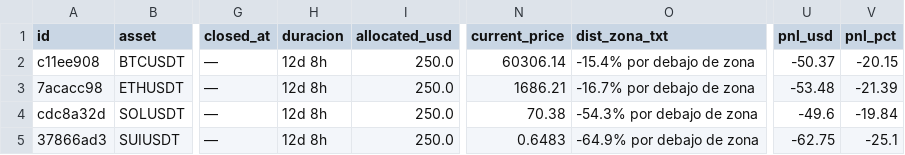
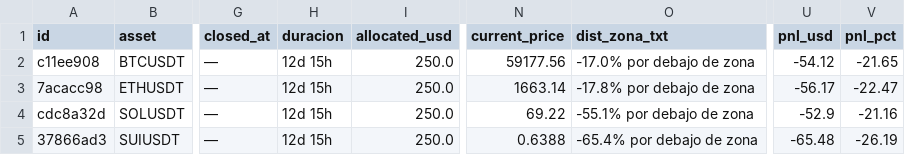
Before and after one commit to juanpabloruizru-boop/quant-arena, a CSV file: ledger/audit_spot.csv, drawn as a sheet; only a part is shown, gaps mark what is left out; the diff names each change by its address in the sheet, - before the commit and + after, or states it on an @@ line.

```diff
--- a/ledger/audit_spot.csv
+++ b/ledger/audit_spot.csv
-H2:H5 (duracion): 12d 8h
+H2:H5 (duracion): 12d 15h
-N2 (current_price): 60306.14
+N2 (current_price): 59177.56
-O2 (dist_zona_txt): -15.4% por debajo de zona
+O2 (dist_zona_txt): -17.0% por debajo de zona
-U2 (pnl_usd): -50.37
+U2 (pnl_usd): -54.12
-V2 (pnl_pct): -20.15
+V2 (pnl_pct): -21.65
-N3 (current_price): 1686.21
+N3 (current_price): 1663.14
-O3 (dist_zona_txt): -16.7% por debajo de zona
+O3 (dist_zona_txt): -17.8% por debajo de zona
-U3 (pnl_usd): -53.48
+U3 (pnl_usd): -56.17
-V3 (pnl_pct): -21.39
+V3 (pnl_pct): -22.47
-N4 (current_price): 70.38
+N4 (current_price): 69.22
-O4 (dist_zona_txt): -54.3% por debajo de zona
+O4 (dist_zona_txt): -55.1% por debajo de zona
-U4 (pnl_usd): -49.6
+U4 (pnl_usd): -52.9
-V4 (pnl_pct): -19.84
+V4 (pnl_pct): -21.16
-N5 (current_price): 0.6483
+N5 (current_price): 0.6388
-O5 (dist_zona_txt): -64.9% por debajo de zona
+O5 (dist_zona_txt): -65.4% por debajo de zona
-U5 (pnl_usd): -62.75
+U5 (pnl_usd): -65.48
-V5 (pnl_pct): -25.1
+V5 (pnl_pct): -26.19
```
Also changed, not shown: ledger/audit_futures.csv, ledger/trades_statistical_log.csv, 4 other files.
